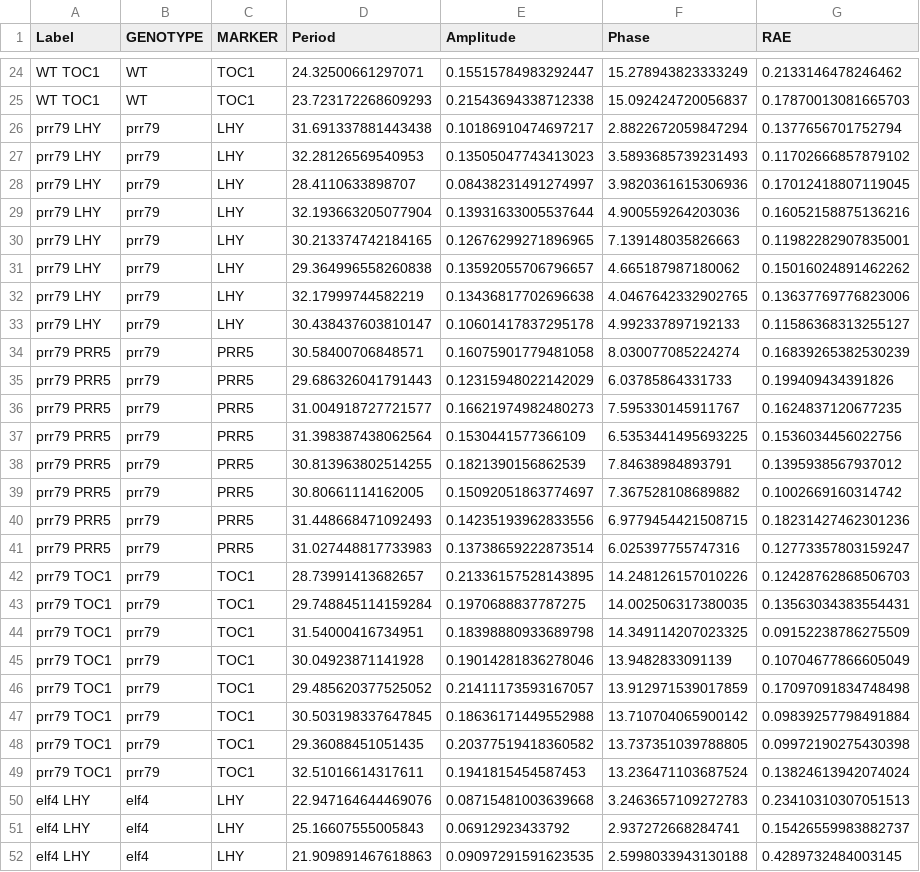
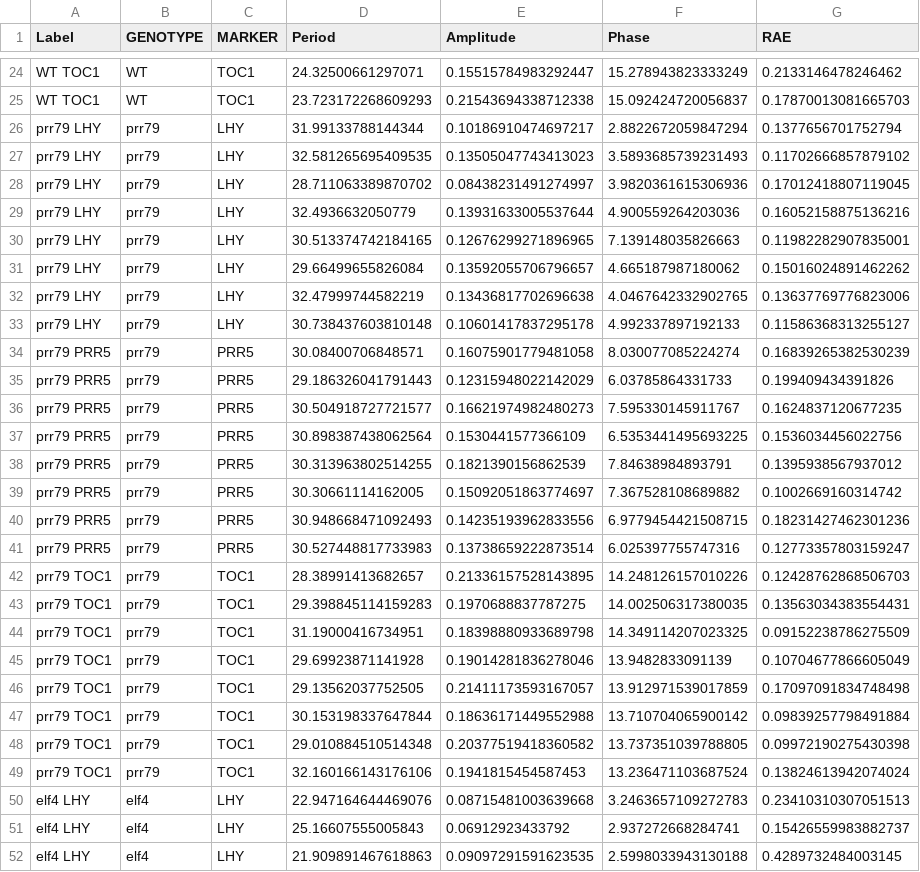
Before and after one commit to BioRDM/circadian-jupyter, a CSV file: long_days_ppa.csv, drawn as a sheet; only a part is shown, gaps mark what is left out.

Commit message:
generating data RAE

```diff
--- a/long_days_ppa.csv
+++ b/long_days_ppa.csv
@@ -25,26 +25,26 @@ WT TOC1,WT,TOC1,24.32500661297071,0.15515784983292447,15.278943823333249,0.21331
 WT TOC1,WT,TOC1,23.723172268609293,0.21543694338712338,15.092424720056837,0.17870013081665703
-prr79 LHY,prr79,LHY,31.691337881443438,0.10186910474697217,2.8822672059847294,0.1377656701752794
-prr79 LHY,prr79,LHY,32.28126569540953,0.13505047743413023,3.5893685739231493,0.11702666857879102
-prr79 LHY,prr79,LHY,28.4110633898707,0.08438231491274997,3.9820361615306936,0.17012418807119045
-prr79 LHY,prr79,LHY,32.193663205077904,0.13931633005537644,4.900559264203036,0.16052158875136216
-prr79 LHY,prr79,LHY,30.213374742184165,0.12676299271896965,7.139148035826663,0.11982282907835001
-prr79 LHY,prr79,LHY,29.364996558260838,0.13592055706796657,4.665187987180062,0.15016024891462262
-prr79 LHY,prr79,LHY,32.17999744582219,0.13436817702696638,4.0467642332902765,0.13637769776823006
-prr79 LHY,prr79,LHY,30.438437603810147,0.10601417837295178,4.992337897192133,0.11586368313255127
-prr79 PRR5,prr79,PRR5,30.58400706848571,0.16075901779481058,8.030077085224274,0.16839265382530239
-prr79 PRR5,prr79,PRR5,29.686326041791443,0.12315948022142029,6.03785864331733,0.199409434391826
-prr79 PRR5,prr79,PRR5,31.004918727721577,0.16621974982480273,7.595330145911767,0.1624837120677235
-prr79 PRR5,prr79,PRR5,31.398387438062564,0.1530441577366109,6.5353441495693225,0.1536034456022756
-prr79 PRR5,prr79,PRR5,30.813963802514255,0.1821390156862539,7.84638984893791,0.1395938567937012
-prr79 PRR5,prr79,PRR5,30.80661114162005,0.15092051863774697,7.367528108689882,0.1002669160314742
-prr79 PRR5,prr79,PRR5,31.448668471092493,0.14235193962833556,6.9779454421508715,0.18231427462301236
-prr79 PRR5,prr79,PRR5,31.027448817733983,0.13738659222873514,6.025397755747316,0.12773357803159247
-prr79 TOC1,prr79,TOC1,28.73991413682657,0.21336157528143895,14.248126157010226,0.12428762868506703
-prr79 TOC1,prr79,TOC1,29.748845114159284,0.1970688837787275,14.002506317380035,0.13563034383554431
-prr79 TOC1,prr79,TOC1,31.54000416734951,0.18398880933689798,14.349114207023325,0.09152238786275509
-prr79 TOC1,prr79,TOC1,30.04923871141928,0.19014281836278046,13.9482833091139,0.10704677866605049
-prr79 TOC1,prr79,TOC1,29.485620377525052,0.21411173593167057,13.912971539017859,0.17097091834748498
-prr79 TOC1,prr79,TOC1,30.503198337647845,0.18636171449552988,13.710704065900142,0.09839257798491884
-prr79 TOC1,prr79,TOC1,29.36088451051435,0.20377519418360582,13.737351039788805,0.09972190275430398
-prr79 TOC1,prr79,TOC1,32.51016614317611,0.1941815454587453,13.236471103687524,0.13824613942074024
+prr79 LHY,prr79,LHY,31.99133788144344,0.10186910474697217,2.8822672059847294,0.1377656701752794
+prr79 LHY,prr79,LHY,32.581265695409535,0.13505047743413023,3.5893685739231493,0.11702666857879102
+prr79 LHY,prr79,LHY,28.711063389870702,0.08438231491274997,3.9820361615306936,0.17012418807119045
+prr79 LHY,prr79,LHY,32.4936632050779,0.13931633005537644,4.900559264203036,0.16052158875136216
+prr79 LHY,prr79,LHY,30.513374742184165,0.12676299271896965,7.139148035826663,0.11982282907835001
+prr79 LHY,prr79,LHY,29.66499655826084,0.13592055706796657,4.665187987180062,0.15016024891462262
+prr79 LHY,prr79,LHY,32.47999744582219,0.13436817702696638,4.0467642332902765,0.13637769776823006
+prr79 LHY,prr79,LHY,30.738437603810148,0.10601417837295178,4.992337897192133,0.11586368313255127
+prr79 PRR5,prr79,PRR5,30.08400706848571,0.16075901779481058,8.030077085224274,0.16839265382530239
+prr79 PRR5,prr79,PRR5,29.186326041791443,0.12315948022142029,6.03785864331733,0.199409434391826
+prr79 PRR5,prr79,PRR5,30.504918727721577,0.16621974982480273,7.595330145911767,0.1624837120677235
+prr79 PRR5,prr79,PRR5,30.898387438062564,0.1530441577366109,6.5353441495693225,0.1536034456022756
+prr79 PRR5,prr79,PRR5,30.313963802514255,0.1821390156862539,7.84638984893791,0.1395938567937012
+prr79 PRR5,prr79,PRR5,30.30661114162005,0.15092051863774697,7.367528108689882,0.1002669160314742
+prr79 PRR5,prr79,PRR5,30.948668471092493,0.14235193962833556,6.9779454421508715,0.18231427462301236
+prr79 PRR5,prr79,PRR5,30.527448817733983,0.13738659222873514,6.025397755747316,0.12773357803159247
+prr79 TOC1,prr79,TOC1,28.38991413682657,0.21336157528143895,14.248126157010226,0.12428762868506703
+prr79 TOC1,prr79,TOC1,29.398845114159283,0.1970688837787275,14.002506317380035,0.13563034383554431
+prr79 TOC1,prr79,TOC1,31.19000416734951,0.18398880933689798,14.349114207023325,0.09152238786275509
+prr79 TOC1,prr79,TOC1,29.69923871141928,0.19014281836278046,13.9482833091139,0.10704677866605049
+prr79 TOC1,prr79,TOC1,29.13562037752505,0.21411173593167057,13.912971539017859,0.17097091834748498
+prr79 TOC1,prr79,TOC1,30.153198337647844,0.18636171449552988,13.710704065900142,0.09839257798491884
+prr79 TOC1,prr79,TOC1,29.010884510514348,0.20377519418360582,13.737351039788805,0.09972190275430398
+prr79 TOC1,prr79,TOC1,32.160166143176106,0.1941815454587453,13.236471103687524,0.13824613942074024
 elf4 LHY,elf4,LHY,22.947164644469076,0.08715481003639668,3.2463657109272783,0.23410310307051513
```
Also changed, not shown: 2 other files.
